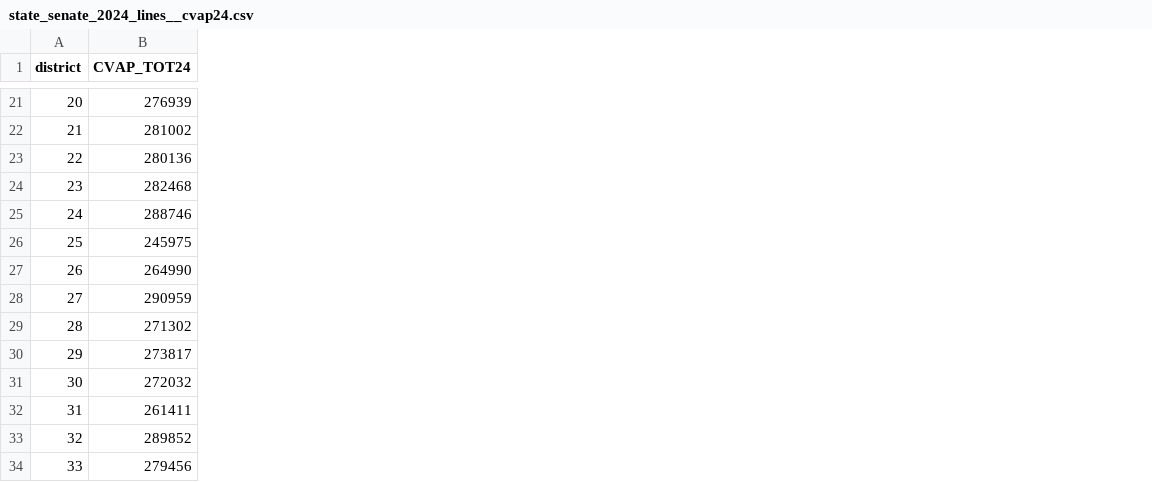
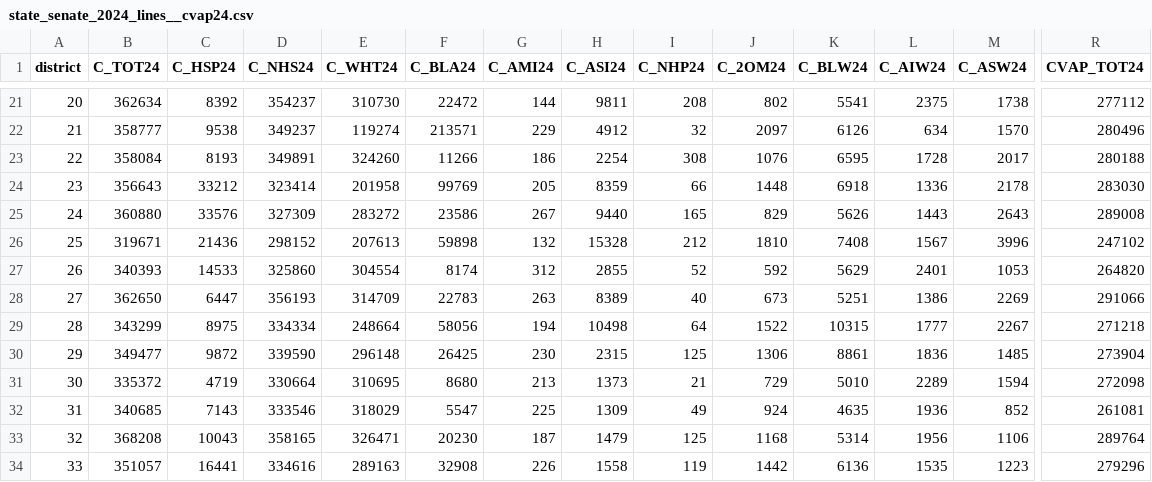
Before and after one commit to Tenjin25/OHPrecinctMap, a CSV file: data/cvap_aggregates/state_senate_2024_lines__cvap24.csv, drawn as a sheet; only a part is shown, gaps mark what is left out; addresses are those after the commit; the diff covers the shown part only; the diff names each change by its address in the sheet, - before the commit and + after, or states it on an @@ line.

Commit message:
Add plan-aware CVAP demographics

```diff
--- a/data/cvap_aggregates/state_senate_2024_lines__cvap24.csv
+++ b/data/cvap_aggregates/state_senate_2024_lines__cvap24.csv
+column B (C_TOT24), rows 21-34: 362634 | 358777 | 358084 | 356643 | 360880 | 319671 | 340393 | 362650 | 343299 | 349477 | 335372 | 340685 | 368208 | 351057
+column C (C_HSP24), rows 21-34: 8392 | 9538 | 8193 | 33212 | 33576 | 21436 | 14533 | 6447 | 8975 | 9872 | 4719 | 7143 | 10043 | 16441
+column D (C_NHS24), rows 21-34: 354237 | 349237 | 349891 | 323414 | 327309 | 298152 | 325860 | 356193 | 334334 | 339590 | 330664 | 333546 | 358165 | 334616
+column E (C_WHT24), rows 21-34: 310730 | 119274 | 324260 | 201958 | 283272 | 207613 | 304554 | 314709 | 248664 | 296148 | 310695 | 318029 | 326471 | 289163
+column F (C_BLA24), rows 21-34: 22472 | 213571 | 11266 | 99769 | 23586 | 59898 | 8174 | 22783 | 58056 | 26425 | 8680 | 5547 | 20230 | 32908
+column G (C_AMI24), rows 21-34: 144 | 229 | 186 | 205 | 267 | 132 | 312 | 263 | 194 | 230 | 213 | 225 | 187 | 226
+column H (C_ASI24), rows 21-34: 9811 | 4912 | 2254 | 8359 | 9440 | 15328 | 2855 | 8389 | 10498 | 2315 | 1373 | 1309 | 1479 | 1558
+column I (C_NHP24), rows 21-34: 208 | 32 | 308 | 66 | 165 | 212 | 52 | 40 | 64 | 125 | 21 | 49 | 125 | 119
+column J (C_2OM24), rows 21-34: 802 | 2097 | 1076 | 1448 | 829 | 1810 | 592 | 673 | 1522 | 1306 | 729 | 924 | 1168 | 1442
+column K (C_BLW24), rows 21-34: 5541 | 6126 | 6595 | 6918 | 5626 | 7408 | 5629 | 5251 | 10315 | 8861 | 5010 | 4635 | 5314 | 6136
+column L (C_AIW24), rows 21-34: 2375 | 634 | 1728 | 1336 | 1443 | 1567 | 2401 | 1386 | 1777 | 1836 | 2289 | 1936 | 1956 | 1535
+column M (C_ASW24), rows 21-34: 1738 | 1570 | 2017 | 2178 | 2643 | 3996 | 1053 | 2269 | 2267 | 1485 | 1594 | 852 | 1106 | 1223
-R21 (CVAP_TOT24): 276939
+R21 (CVAP_TOT24): 277112
-R22 (CVAP_TOT24): 281002
+R22 (CVAP_TOT24): 280496
-R23 (CVAP_TOT24): 280136
+R23 (CVAP_TOT24): 280188
-R24 (CVAP_TOT24): 282468
+R24 (CVAP_TOT24): 283030
-R25 (CVAP_TOT24): 288746
+R25 (CVAP_TOT24): 289008
-R26 (CVAP_TOT24): 245975
+R26 (CVAP_TOT24): 247102
-R27 (CVAP_TOT24): 264990
+R27 (CVAP_TOT24): 264820
-R28 (CVAP_TOT24): 290959
+R28 (CVAP_TOT24): 291066
-R29 (CVAP_TOT24): 271302
+R29 (CVAP_TOT24): 271218
-R30 (CVAP_TOT24): 273817
+R30 (CVAP_TOT24): 273904
-R31 (CVAP_TOT24): 272032
+R31 (CVAP_TOT24): 272098
-R32 (CVAP_TOT24): 261411
+R32 (CVAP_TOT24): 261081
-R33 (CVAP_TOT24): 289852
+R33 (CVAP_TOT24): 289764
-R34 (CVAP_TOT24): 279456
+R34 (CVAP_TOT24): 279296
```
Also changed, not shown: 19 added columns and 19 edited cells elsewhere in this file, 8 other files.
